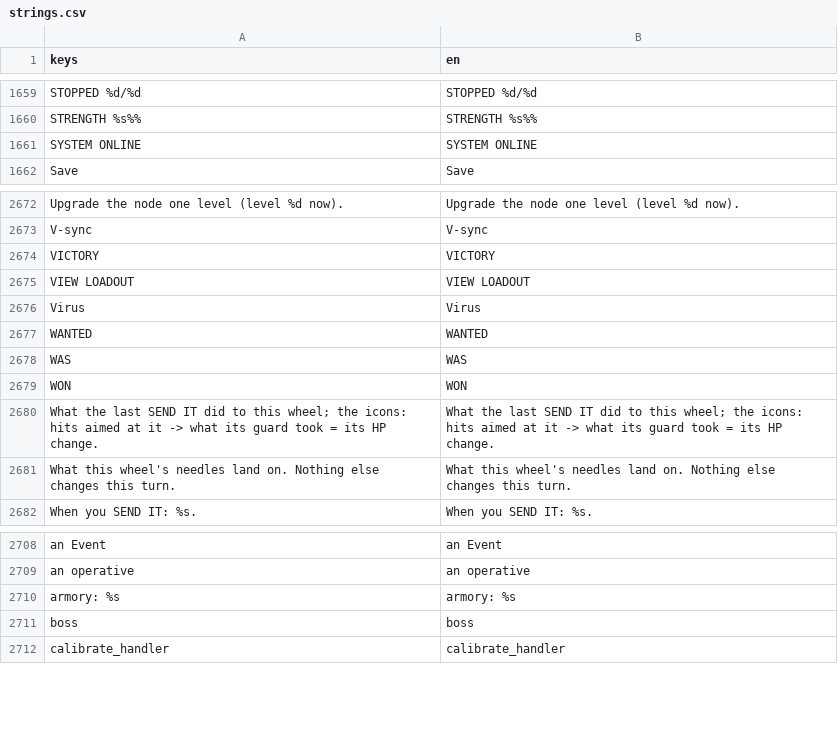
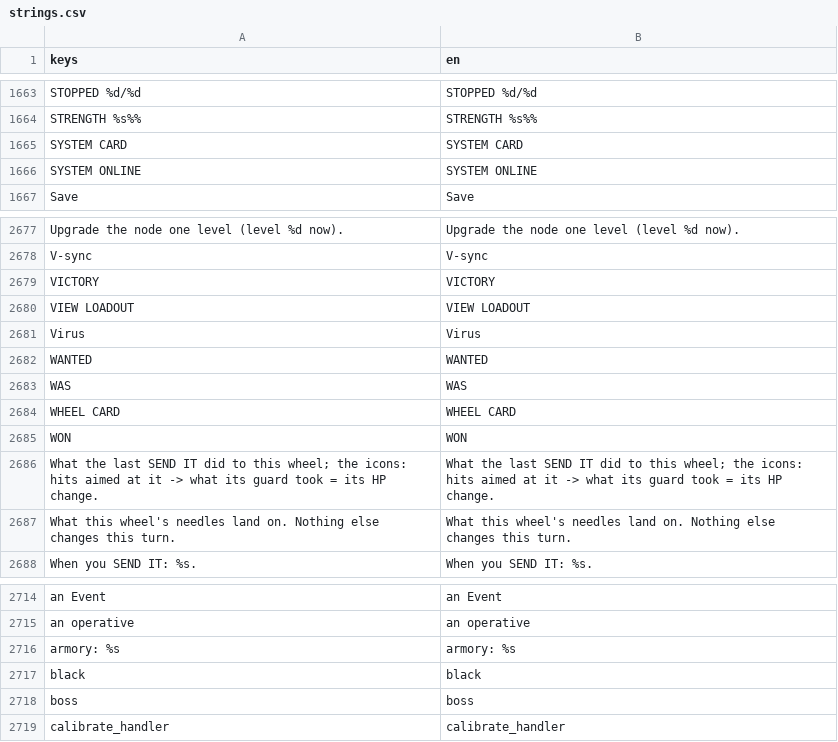
Before and after one commit to Noitues/REBEL_CELL, a CSV file: assets/text/strings.csv, drawn as a sheet; only a part is shown, gaps mark what is left out; the diff covers the shown part only.

```diff
--- a/assets/text/strings.csv
+++ b/assets/text/strings.csv
@@ -1692,2 +1696,3 @@ STOPPED %d/%d,STOPPED %d/%d
 STRENGTH %s%%,STRENGTH %s%%
+SYSTEM CARD,SYSTEM CARD
 SYSTEM ONLINE,SYSTEM ONLINE
@@ -2712,2 +2717,3 @@ WANTED,WANTED
 WAS,WAS
+WHEEL CARD,WHEEL CARD
 WON,WON
@@ -2744,2 +2750,3 @@ an operative,an operative
 armory: %s,armory: %s
+black,black
 boss,boss
```
Also changed, not shown: 6 added rows elsewhere in this file, 10 other files.
